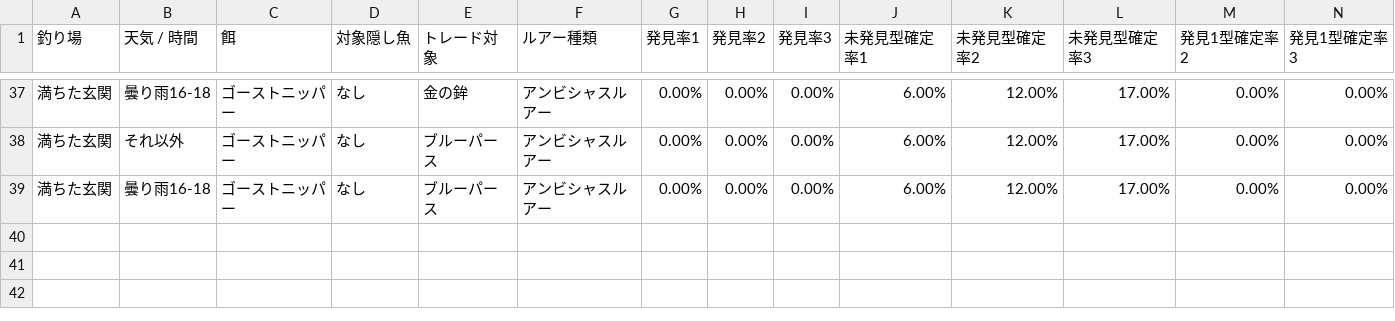
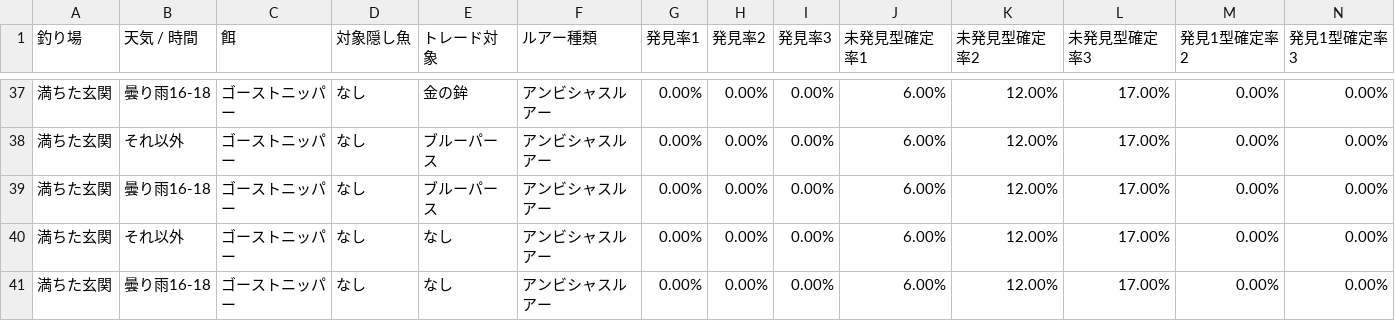
Before and after one commit to york14/FF14_Fisher-Logic-Engine, a CSV file: src/data/csv/マスタ - 5_発見・型確定・隠しヒット率.csv, drawn as a sheet; only a part is shown, gaps mark what is left out; rows hold the shown columns only; the diff names each change by its address in the sheet, - before the commit and + after, or states it on an @@ line.

Commit message:
feat: Data update and Document reorganization
- Update Master Data (CSV & JSON) for Ambitious Lure support
- Update logic (Cast time 1.0s, Trade Release GP exclusion)
- Update UI (Wait time average, GP details, Strategy table GP column)
- Organize documents (archive old specs, create UI_Spec_Human.md)
- Add verify_data_update script
- Update GEMINI.md

```diff
--- a/src/data/csv/マスタ - 5_発見・型確定・隠しヒット率.csv
+++ b/src/data/csv/マスタ - 5_発見・型確定・隠しヒット率.csv
+row 40: 満ちた玄関 | それ以外 | ゴーストニッパー | なし | なし | アンビシャスルアー | 0.00% | 0.00% | 0.00% | 6.00% | 12.00% | 17.00% | 0.00% | 0.00%
+row 41: 満ちた玄関 | 曇り雨16-18 | ゴーストニッパー | なし | なし | アンビシャスルアー | 0.00% | 0.00% | 0.00% | 6.00% | 12.00% | 17.00% | 0.00% | 0.00%
```
Also changed, not shown: 18 other files.
